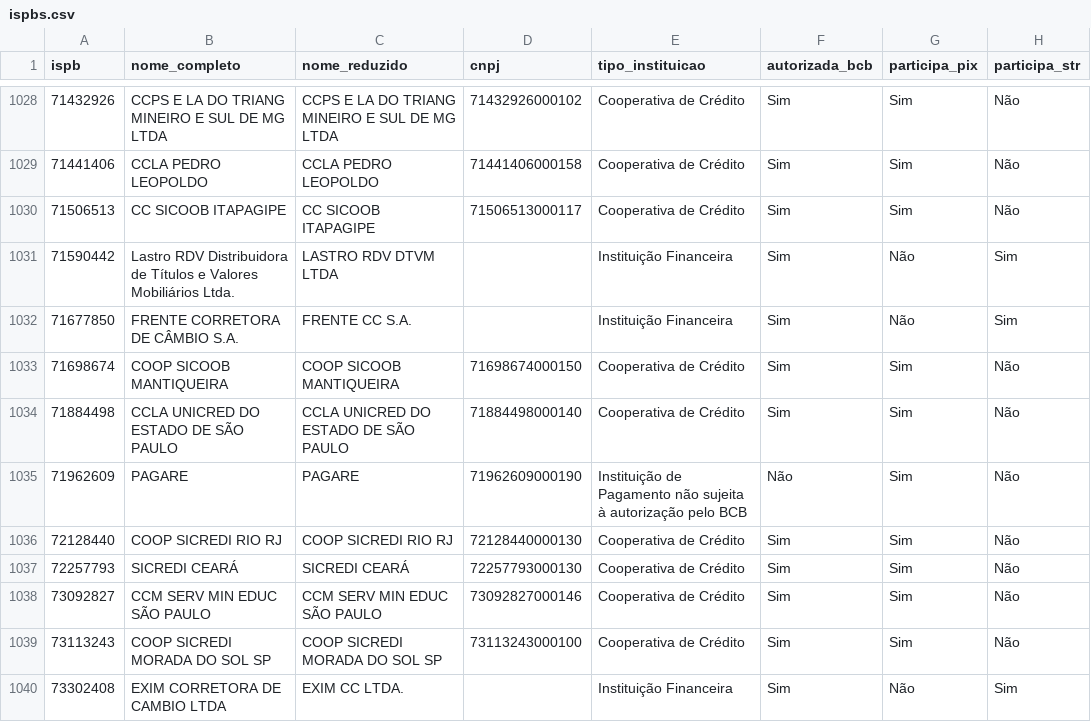
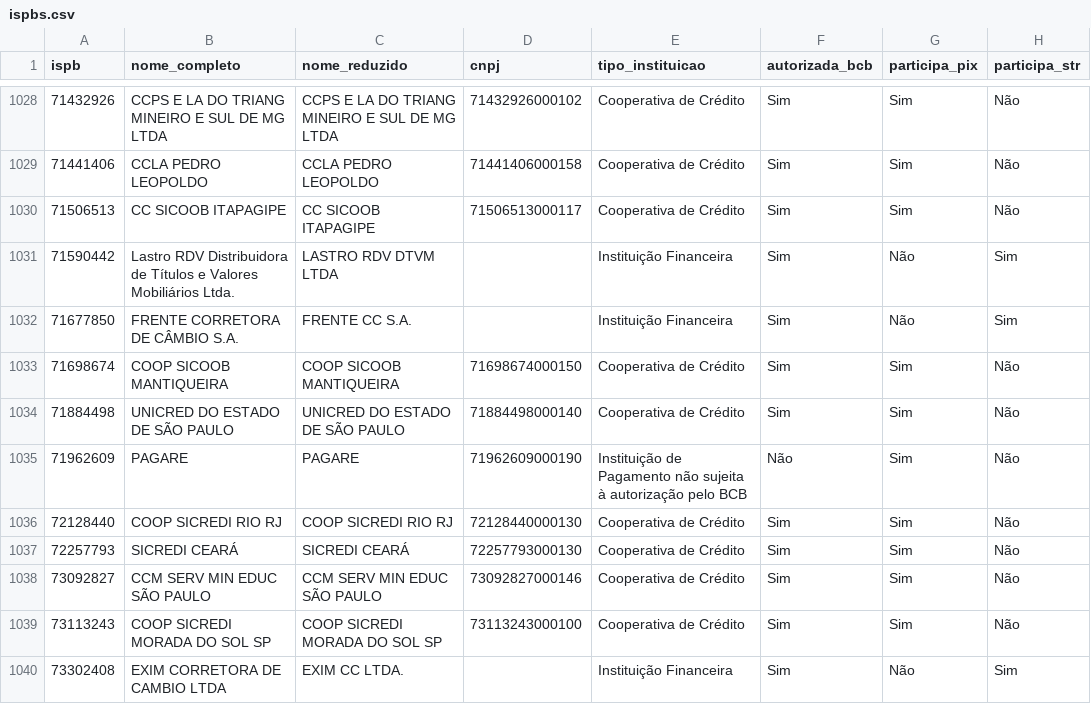
Before and after one commit to antoniopaolillo/brasil-ispb-database, a CSV file: data/ispbs.csv, drawn as a sheet; only a part is shown, gaps mark what is left out; the diff names each change by its address in the sheet, - before the commit and + after, or states it on an @@ line.

```diff
--- a/data/ispbs.csv
+++ b/data/ispbs.csv
-B1034 (nome_completo): CCLA UNICRED DO ESTADO DE SÃO PAULO
+B1034 (nome_completo): UNICRED DO ESTADO DE SÃO PAULO
-C1034 (nome_reduzido): CCLA UNICRED DO ESTADO DE SÃO PAULO
+C1034 (nome_reduzido): UNICRED DO ESTADO DE SÃO PAULO
```
Also changed, not shown: 2 other files.
